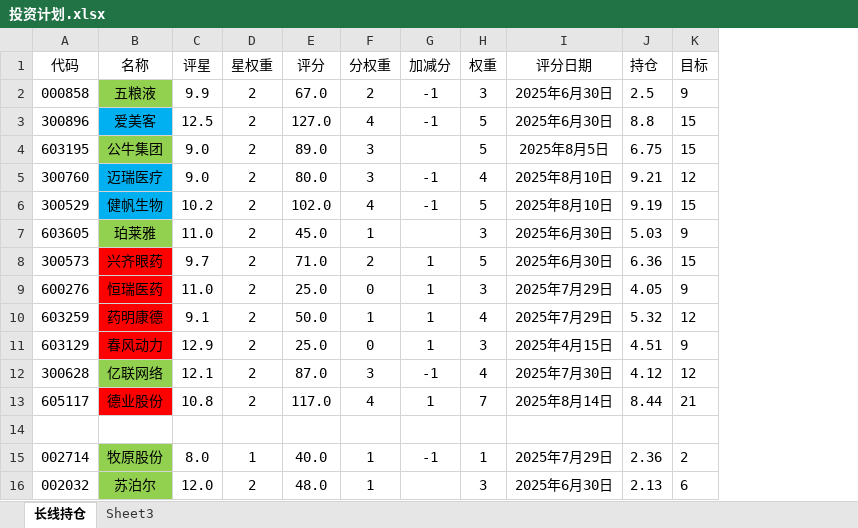
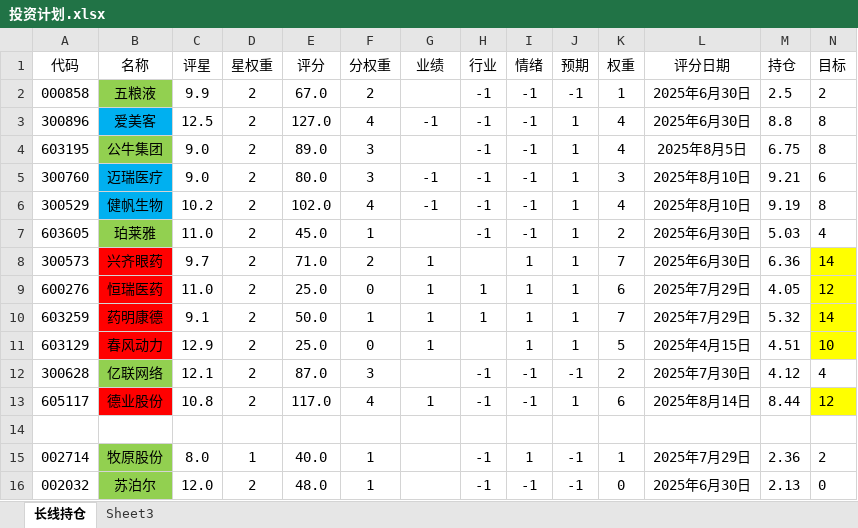
Before and after one commit to 873459621/FFMPEG, an Excel workbook: 投资计划.xlsx, sheet 长线持仓, drawn as a sheet; only a part is shown; values as stored, in another font and other column widths than the file's, no borders; addresses are those after the commit; the diff covers the shown part only; the diff names each change by its address in the sheet, - before the commit and + after, or states it on an @@ line.

```diff
--- a/投资计划.xlsx (sheet 长线持仓)
+++ b/投资计划.xlsx (sheet 长线持仓)
+column H (行业), rows 2-16: -1 | -1 | -1 | -1 | -1 | -1 |  | 1 | 1 |  | -1 | -1 |  | -1 | -1
+column I (情绪), rows 2-16: -1 | -1 | -1 | -1 | -1 | -1 | 1 | 1 | 1 | 1 | -1 | -1 |  | 1 | -1
+column J (预期), rows 2-16: -1 | 1 | 1 | 1 | 1 | 1 | 1 | 1 | 1 | 1 | -1 | 1 |  | -1 | -1
-G1: 加减分
+G1: 业绩
-G2 (业绩): -1
+G2 (业绩): (empty)
-K2 (权重): 3
+K2 (权重): 1
-N2 (目标): 9
+N2 (目标): 2
-K3:K4 (权重): 5
+K3:K4 (权重): 4
-N3:N4 (目标): 15
+N3:N4 (目标): 8
-K5 (权重): 4
+K5 (权重): 3
-N5 (目标): 12
+N5 (目标): 6
-K6 (权重): 5
+K6 (权重): 4
-N6 (目标): 15
+N6 (目标): 8
-K7 (权重): 3
+K7 (权重): 2
-N7 (目标): 9
+N7 (目标): 4
-K8 (权重): 5
+K8 (权重): 7
-N8 (目标): 15
+N8 (目标): 14
-N8:N11 fill: none
+N8:N11 fill: #FFFF00
-K9 (权重): 3
+K9 (权重): 6
-N9 (目标): 9
+N9 (目标): 12
-K10 (权重): 4
+K10 (权重): 7
-N10 (目标): 12
+N10 (目标): 14
-K11 (权重): 3
+K11 (权重): 5
-N11 (目标): 9
+N11 (目标): 10
-G12 (业绩): -1
+G12 (业绩): (empty)
-K12 (权重): 4
+K12 (权重): 2
-N12 (目标): 12
+N12 (目标): 4
-K13 (权重): 7
+K13 (权重): 6
-N13 (目标): 21
+N13 (目标): 12
-N13 fill: none
+N13 fill: #FFFF00
-G15 (业绩): -1
+G15 (业绩): (empty)
-K16 (权重): 3
+K16 (权重): 0
-N16 (目标): 6
+N16 (目标): 0
```
Also changed, not shown: 11 added rows, 3 removed rows, 22 edited cells and cell formats elsewhere in this sheet, formulas that keep their value, 1 other file.
